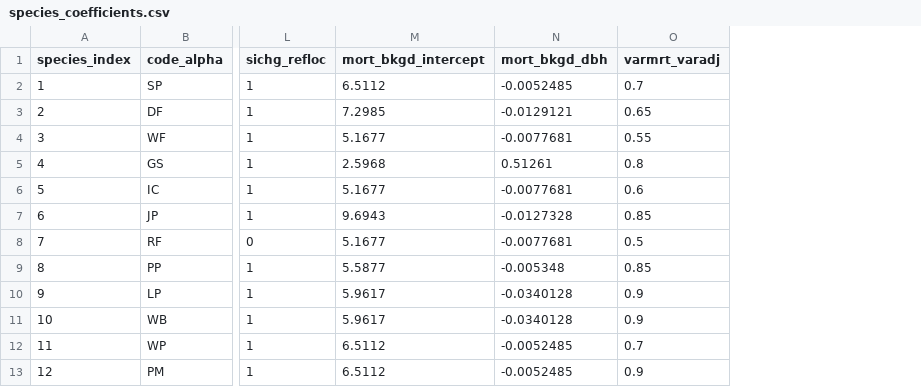
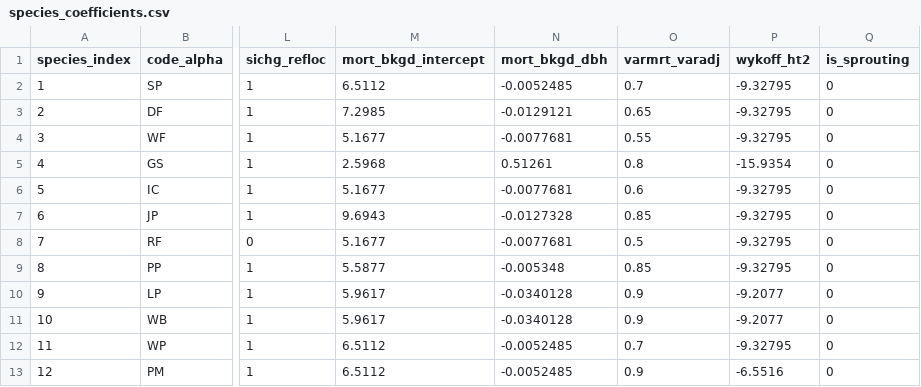
Before and after one commit to bahaelaila7/FVSjl, a CSV file: data/westsierra/species_coefficients.csv, drawn as a sheet; only a part is shown, gaps mark what is left out; the diff names each change by its address in the sheet, - before the commit and + after, or states it on an @@ line.

```diff
--- a/data/westsierra/species_coefficients.csv
+++ b/data/westsierra/species_coefficients.csv
+column P (wykoff_ht2), rows 2-13: -9.32795 | -9.32795 | -9.32795 | -15.9354 | -9.32795 | -9.32795 | -9.32795 | -9.32795 | -9.2077 | -9.2077 | -9.32795 | -6.5516
+column Q (is_sprouting), rows 2-13: all 0
```
Also changed, not shown: 3 other files.
